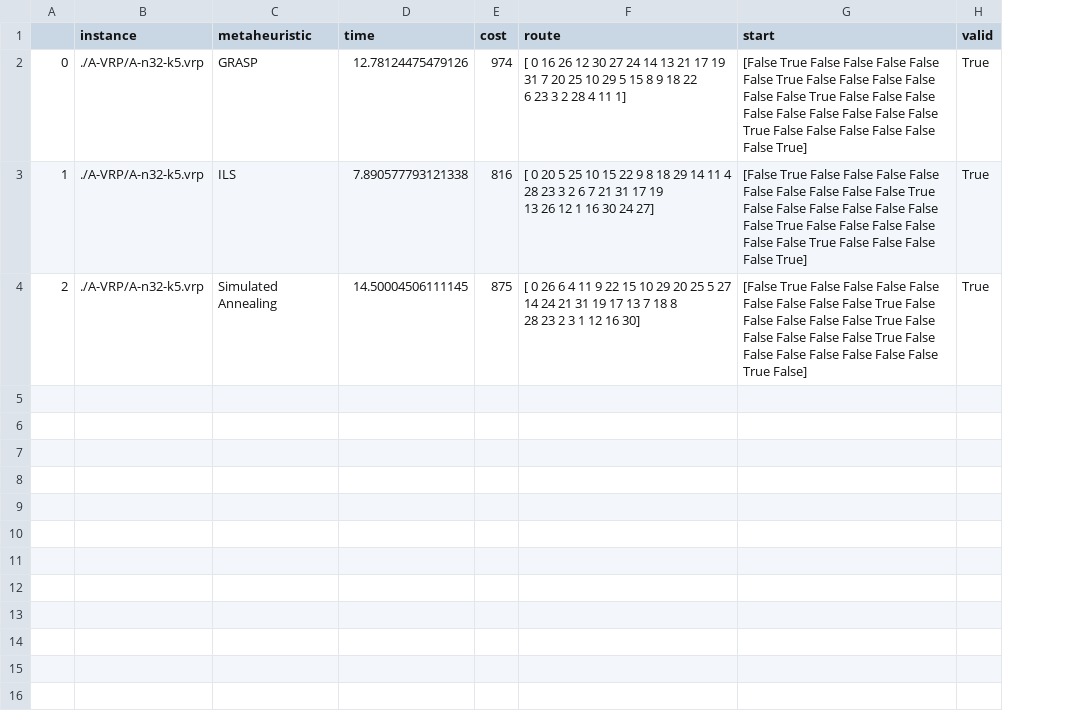
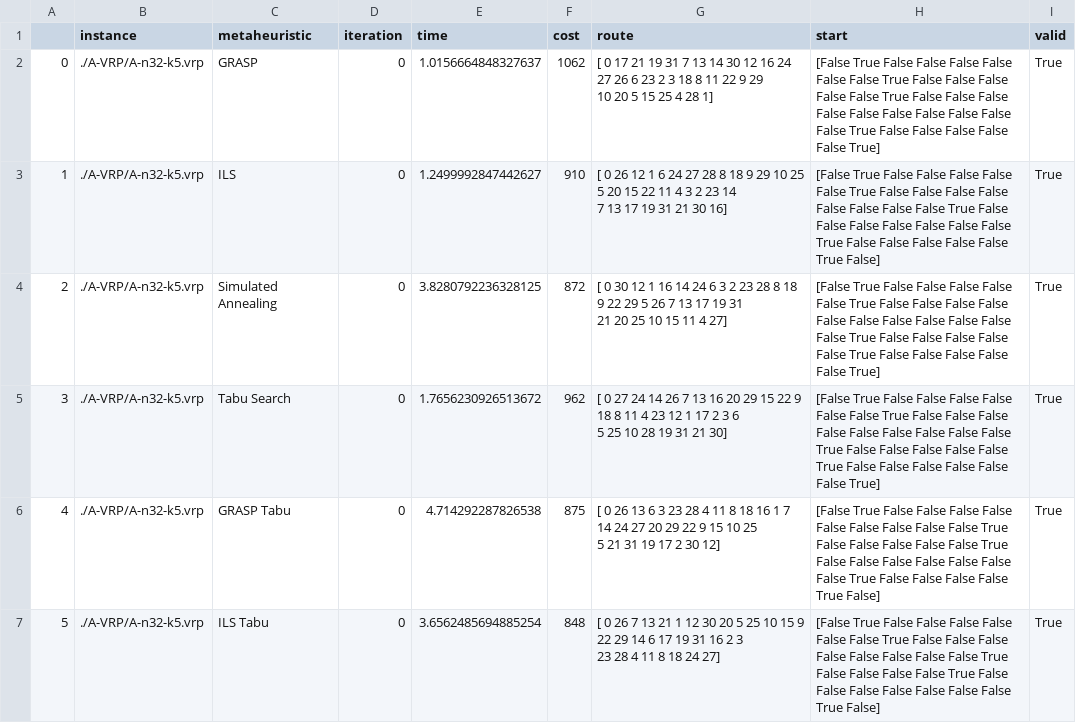
Before and after one commit to BBenicio/teo-2021-1, a CSV file: results.csv, drawn as a sheet; addresses are those after the commit; ↵ is a line break in a cell; the diff names each change by its address in the sheet, - before the commit and + after, or states it on an @@ line.

```diff
--- a/results.csv
+++ b/results.csv
+column D (iteration), rows 2-4: all 0
-E2 (time): 12.78124475479126
+E2 (time): 1.0156664848327637
-F2 (cost): 974
+F2 (cost): 1062
-G2 (route): [ 0 16 26 12 30 27 24 14 13 21 17 19 31 7 20 25 10 29 5 15 8 9 18 22 ↵ 6 23 3 2 28 4 11 1]
+G2 (route): [ 0 17 21 19 31 7 13 14 30 12 16 24 27 26 6 23 2 3 18 8 11 22 9 29 ↵ 10 20 5 15 25 4 28 1]
-H2 (start): …False False True False False False False ↵ False False True False False False False False False False False False ↵ True False False False…
+H2 (start): …False False False True False False False ↵ False False True False False False False False False False False False ↵ False True False False…
-E3 (time): 7.890577793121338
+E3 (time): 1.2499992847442627
-F3 (cost): 816
+F3 (cost): 910
-G3 (route): [ 0 20 5 25 10 15 22 9 8 18 29 14 11 4 28 23 3 2 6 7 21 31 17 19 ↵ 13 26 12 1 16 30 24 27]
+G3 (route): [ 0 26 12 1 6 24 27 28 8 18 9 29 10 25 5 20 15 22 11 4 3 2 23 14 ↵ 7 13 17 19 31 21 30 16]
-H3 (start): …False False False False False False True ↵ False False False False False False False True False False False False ↵ False False True False False False False True]
+H3 (start): …False False True False False False False ↵ False False False False True False False False False False False False ↵ True False False False False False True False]
-E4 (time): 14.50004506111145
+E4 (time): 3.8280792236328125
-F4 (cost): 875
+F4 (cost): 872
-G4 (route): [ 0 26 6 4 11 9 22 15 10 29 20 25 5 27 14 24 21 31 19 17 13 7 18 8 ↵ 28 23 2 3 1 12 16 30]
+G4 (route): [ 0 30 12 1 16 14 24 6 3 2 23 28 8 18 9 22 29 5 26 7 13 17 19 31 ↵ 21 20 25 10 15 11 4 27]
-H4 (start): …False False False False False True False ↵ False False False False True False False False False False True False ↵ False False False False False False True False]
+H4 (start): …False False True False False False False ↵ False False False False False False False True False False False False ↵ False True False False False False False True]
+row 5: 3 | ./A-VRP/A-n32-k5.vrp | Tabu Search | 0 | 1.7656230926513672 | 962 | [ 0 27 24 14 26 7 13 16 20 29 15 22 9 18 8 11 4 23 12 1 17 2 3 6 ↵ 5 25 10 28 19 31 21 30] | [False True False False False False False False True False False False ↵ False False False False False False True False False False False False ↵ True False False False False False False True] | True
+row 6: 4 | ./A-VRP/A-n32-k5.vrp | GRASP Tabu | 0 | 4.714292287826538 | 875 | [ 0 26 13 6 3 23 28 4 11 8 18 16 1 7 14 24 27 20 29 22 9 15 10 25 ↵ 5 21 31 19 17 2 30 12] | [False True False False False False False False False False False True ↵ False False False False False True False False False False False False ↵ False True False False False False True False] | True
+row 7: 5 | ./A-VRP/A-n32-k5.vrp | ILS Tabu | 0 | 3.6562485694885254 | 848 | [ 0 26 7 13 21 1 12 30 20 5 25 10 15 9 22 29 14 6 17 19 31 16 2 3 ↵ 23 28 4 11 8 18 24 27] | [False True False False False False False False True False False False ↵ False False False False False True False False False False True False ↵ False False False False False False True False] | True
```
Also changed, not shown: 1 other file.
